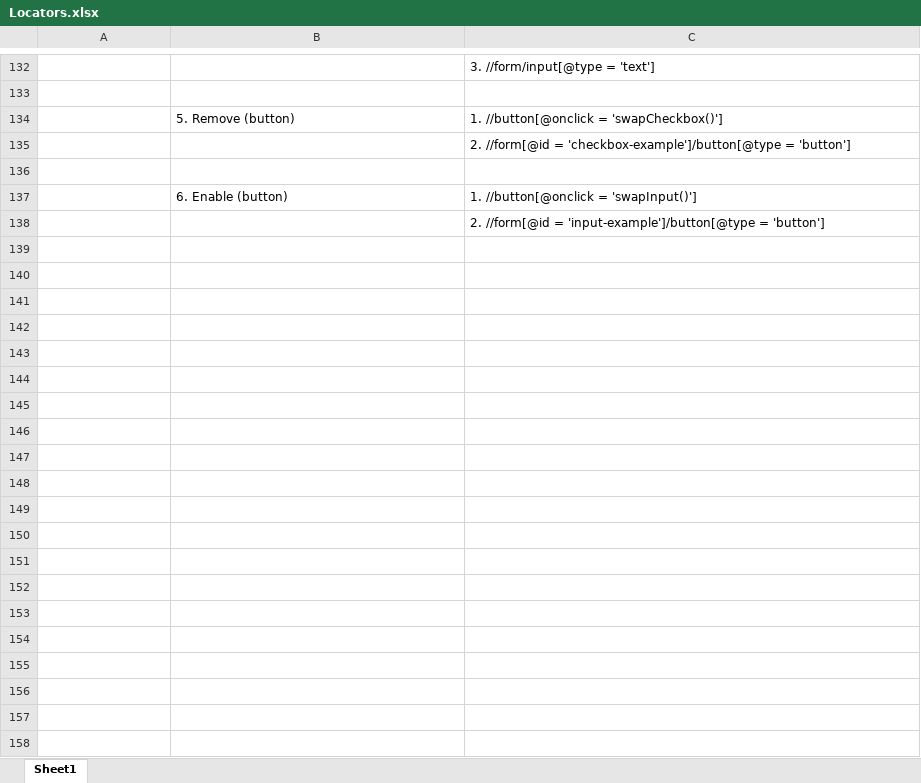
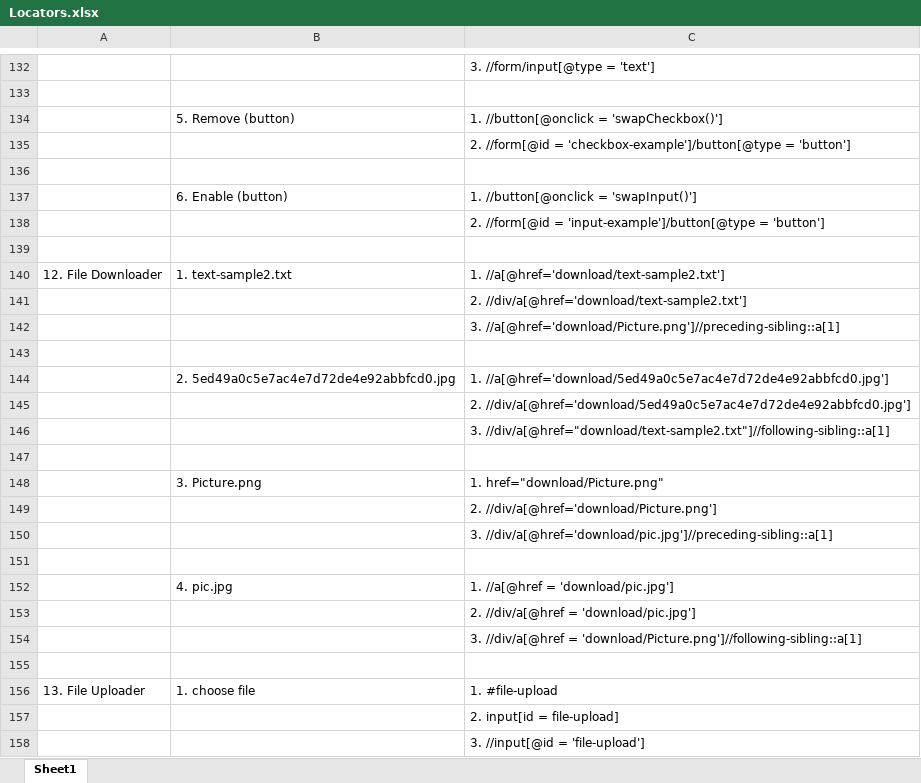
Before and after one commit to varunrachuri/Resources, an Excel workbook: resources/Locators.xlsx, sheet Sheet1, drawn as a sheet; only a part is shown, gaps mark what is left out; values as stored, in another font and other column widths than the file's, no borders; the diff covers the shown part only; the diff names each change by its address in the sheet, - before the commit and + after, or states it on an @@ line.

```diff
--- a/resources/Locators.xlsx (sheet Sheet1)
+++ b/resources/Locators.xlsx (sheet Sheet1)
+row 139: (empty)
+row 140: 12. File Downloader | 1. text-sample2.txt | 1. //a[@href='download/text-sample2.txt']
+row 141:  |  | 2. //div/a[@href='download/text-sample2.txt']
+row 142:  |  | 3. //a[@href='download/Picture.png']//preceding-sibling::a[1]
+row 143: (empty)
+row 144:  | 2. 5ed49a0c5e7ac4e7d72de4e92abbfcd0.jpg | 1. //a[@href='download/5ed49a0c5e7ac4e7d72de4e92abbfcd0.jpg']
+row 145:  |  | 2. //div/a[@href='download/5ed49a0c5e7ac4e7d72de4e92abbfcd0.jpg']
+row 146:  |  | 3. //div/a[@href="download/text-sample2.txt"]//following-sibling::a[1]
+row 147: (empty)
+row 148:  | 3. Picture.png | 1. href="download/Picture.png"
+row 149:  |  | 2. //div/a[@href='download/Picture.png']
+row 150:  |  | 3. //div/a[@href='download/pic.jpg']//preceding-sibling::a[1]
+row 151: (empty)
+row 152:  | 4. pic.jpg | 1. //a[@href = 'download/pic.jpg']
+row 153:  |  | 2. //div/a[@href = 'download/pic.jpg']
+row 154:  |  | 3. //div/a[@href = 'download/Picture.png']//following-sibling::a[1]
+row 155: (empty)
+row 156: 13. File Uploader | 1. choose file | 1. #file-upload
+row 157:  |  | 2. input[id = file-upload]
+row 158:  |  | 3. //input[@id = 'file-upload']
```
Also changed, not shown: 39 added rows elsewhere in this sheet, 1 other file.
